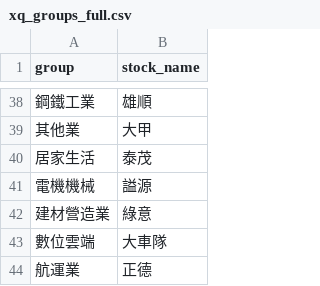
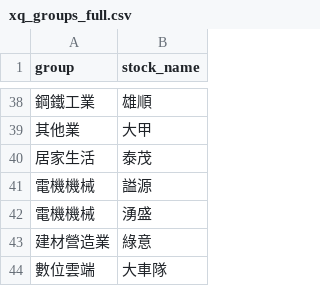
Before and after one commit to brojohn1274/sector-rotation, a CSV file: xq_groups_full.csv, drawn as a sheet; only a part is shown, gaps mark what is left out; the shorter side is filled out with more unchanged rows; the diff names each change by its address in the sheet, - before the commit and + after, or states it on an @@ line.

```diff
--- a/xq_groups_full.csv
+++ b/xq_groups_full.csv
+row 42: 電機機械 | 湧盛
```
Also changed, not shown: 1 other file.
